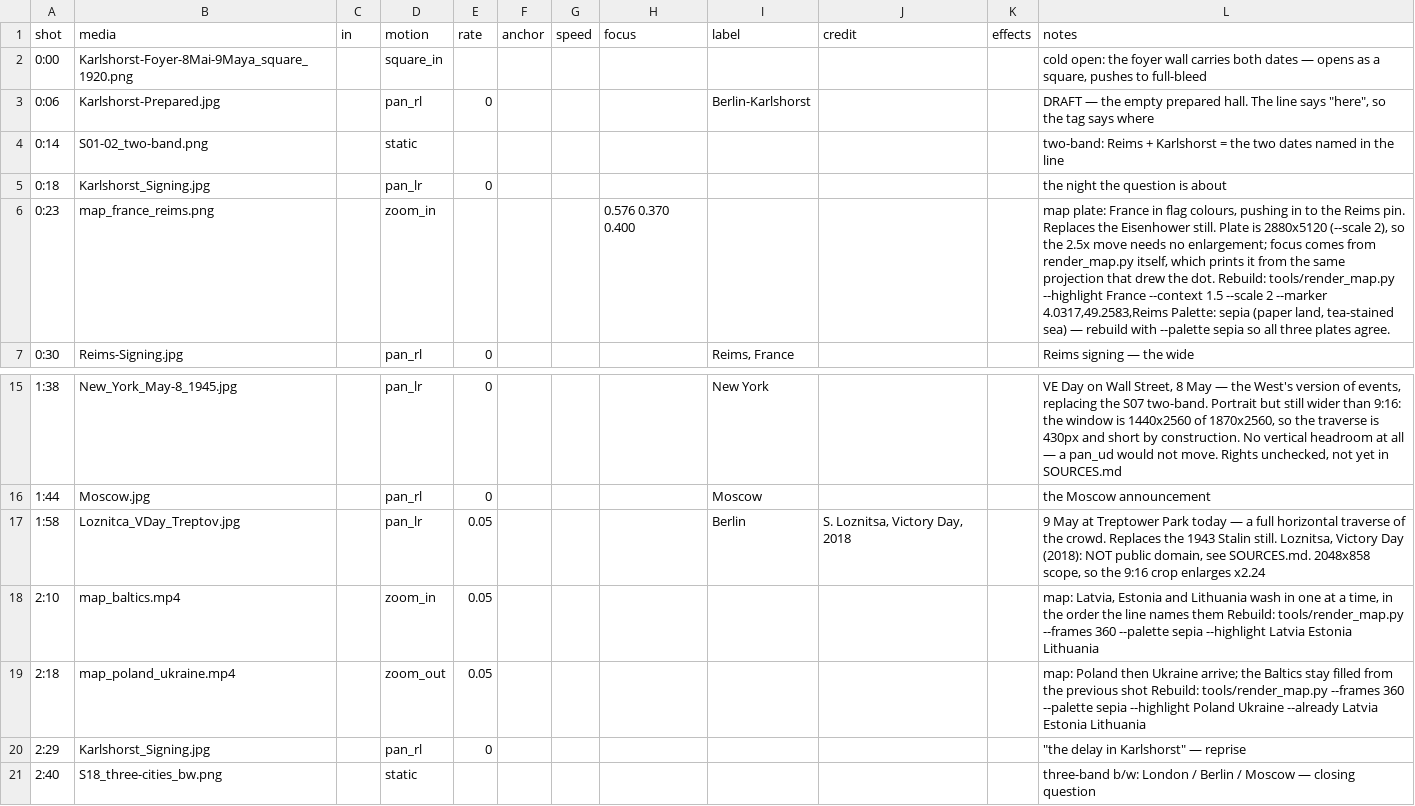
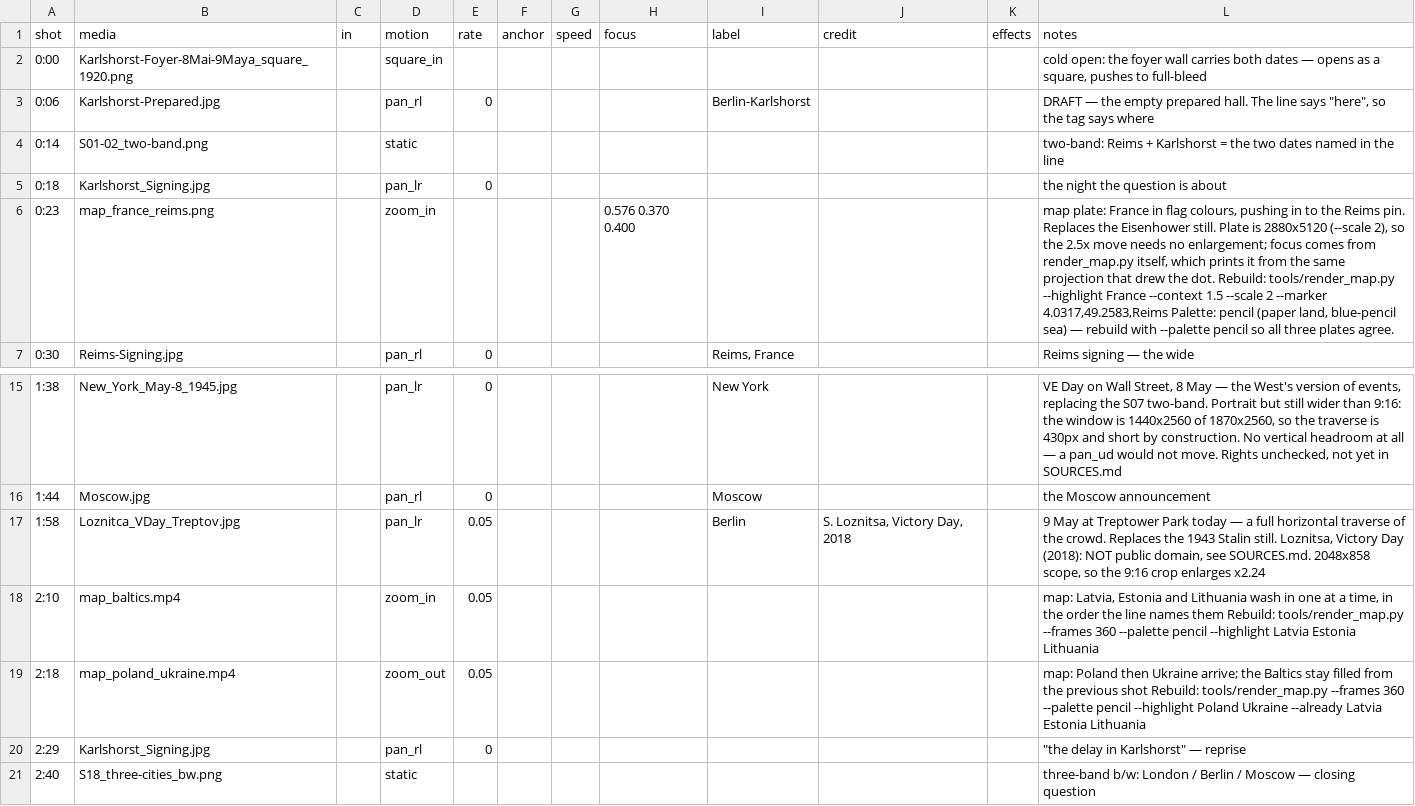
Before and after one commit to aleglutz/MemoActStudio, a CSV file: projects/legends_of_surrender/shots.csv, drawn as a sheet; only a part is shown, gaps mark what is left out.

```diff
--- a/projects/legends_of_surrender/shots.csv
+++ b/projects/legends_of_surrender/shots.csv
@@ -5,3 +5,3 @@ shot,media,in,motion,rate,anchor,speed,focus,label,credit,effects,notes
 0:18,Karlshorst_Signing.jpg,,pan_lr,0,,,,,,,the night the question is about
-0:23,map_france_reims.png,,zoom_in,,,,0.576 0.370 0.400,,,,"map plate: France in flag colours, pushing in to the Reims pin. Replaces the Eisenhower still. Plate is 2880x5120 (--scale 2), so the 2.5x move needs no enlargement; focus comes from render_map.py itself, which prints it from the same projection that drew the dot. Rebuild: tools/render_map.py --highlight France --context 1.5 --scale 2 --marker 4.0317,49.2583,Reims Palette: sepia (paper land, tea-stained sea) — rebuild with --palette sepia so all three plates agree."
+0:23,map_france_reims.png,,zoom_in,,,,0.576 0.370 0.400,,,,"map plate: France in flag colours, pushing in to the Reims pin. Replaces the Eisenhower still. Plate is 2880x5120 (--scale 2), so the 2.5x move needs no enlargement; focus comes from render_map.py itself, which prints it from the same projection that drew the dot. Rebuild: tools/render_map.py --highlight France --context 1.5 --scale 2 --marker 4.0317,49.2583,Reims Palette: pencil (paper land, blue-pencil sea) — rebuild with --palette pencil so all three plates agree."
 0:30,Reims-Signing.jpg,,pan_rl,0,,,,"Reims, France",,,Reims signing — the wide
@@ -17,4 +17,4 @@ shot,media,in,motion,rate,anchor,speed,focus,label,credit,effects,notes
 1:58,Loznitca_VDay_Treptov.jpg,,pan_lr,0.05,,,,Berlin,"S. Loznitsa, Victory Day, 2018",,"9 May at Treptower Park today — a full horizontal traverse of the crowd. Replaces the 1943 Stalin still. Loznitsa, Victory Day (2018): NOT public domain, see SOURCES.md. 2048x858 scope, so the 9:16 crop enlarges x2.24"
-2:10,map_baltics.mp4,,zoom_in,0.05,,,,,,,"map: Latvia, Estonia and Lithuania wash in one at a time, in the order the line names them Rebuild: tools/render_map.py --frames 360 --palette sepia --highlight Latvia Estonia Lithuania"
-2:18,map_poland_ukraine.mp4,,zoom_out,0.05,,,,,,,map: Poland then Ukraine arrive; the Baltics stay filled from the previous shot Rebuild: tools/render_map.py --frames 360 --palette sepia --highlight Poland Ukraine --already Latvia Estonia Lithuania
+2:10,map_baltics.mp4,,zoom_in,0.05,,,,,,,"map: Latvia, Estonia and Lithuania wash in one at a time, in the order the line names them Rebuild: tools/render_map.py --frames 360 --palette pencil --highlight Latvia Estonia Lithuania"
+2:18,map_poland_ukraine.mp4,,zoom_out,0.05,,,,,,,map: Poland then Ukraine arrive; the Baltics stay filled from the previous shot Rebuild: tools/render_map.py --frames 360 --palette pencil --highlight Poland Ukraine --already Latvia Estonia Lithuania
 2:29,Karlshorst_Signing.jpg,,pan_rl,0,,,,,,,"""the delay in Karlshorst"" — reprise"
```
Also changed, not shown: 2 other files.
